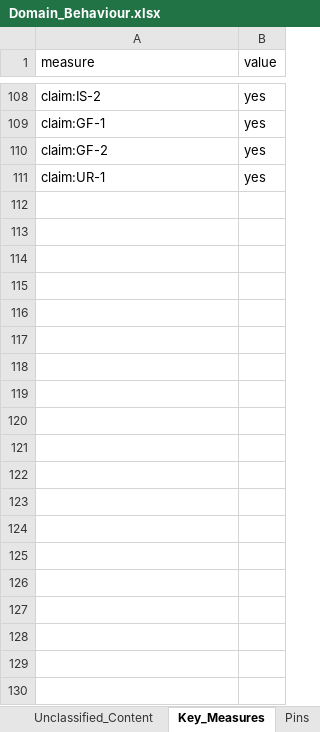
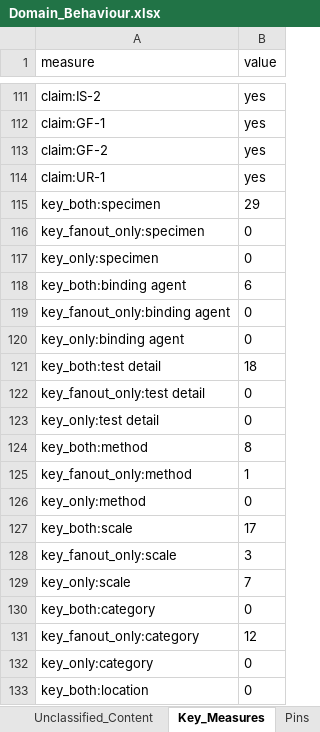
Before and after one commit to kerfors/cdisc-for-ai, an Excel workbook: domain-behaviour/interim/Domain_Behaviour.xlsx, sheet Key_Measures, drawn as a sheet; only a part is shown, gaps mark what is left out; values as stored, in another font and other column widths than the file's, no borders; the diff covers the shown part only; the diff names each change by its address in the sheet, - before the commit and + after, or states it on an @@ line.

```diff
--- a/domain-behaviour/interim/Domain_Behaviour.xlsx (sheet Key_Measures)
+++ b/domain-behaviour/interim/Domain_Behaviour.xlsx (sheet Key_Measures)
+row 115: key_both:specimen | 29
+row 116: key_fanout_only:specimen | 0
+row 117: key_only:specimen | 0
+row 118: key_both:binding agent | 6
+row 119: key_fanout_only:binding agent | 0
+row 120: key_only:binding agent | 0
+row 121: key_both:test detail | 18
+row 122: key_fanout_only:test detail | 0
+row 123: key_only:test detail | 0
+row 124: key_both:method | 8
+row 125: key_fanout_only:method | 1
+row 126: key_only:method | 0
+row 127: key_both:scale | 17
+row 128: key_fanout_only:scale | 3
+row 129: key_only:scale | 7
+row 130: key_both:category | 0
+row 131: key_fanout_only:category | 12
+row 132: key_only:category | 0
+row 133: key_both:location | 0
```
Also changed, not shown: 17 added rows elsewhere in this sheet, sheet Pins, other sheet tabs, 3 other files.
